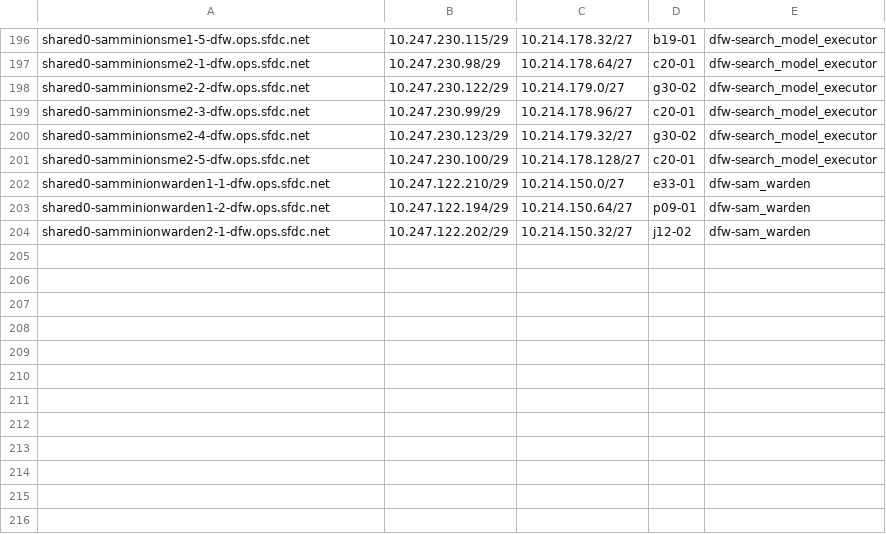
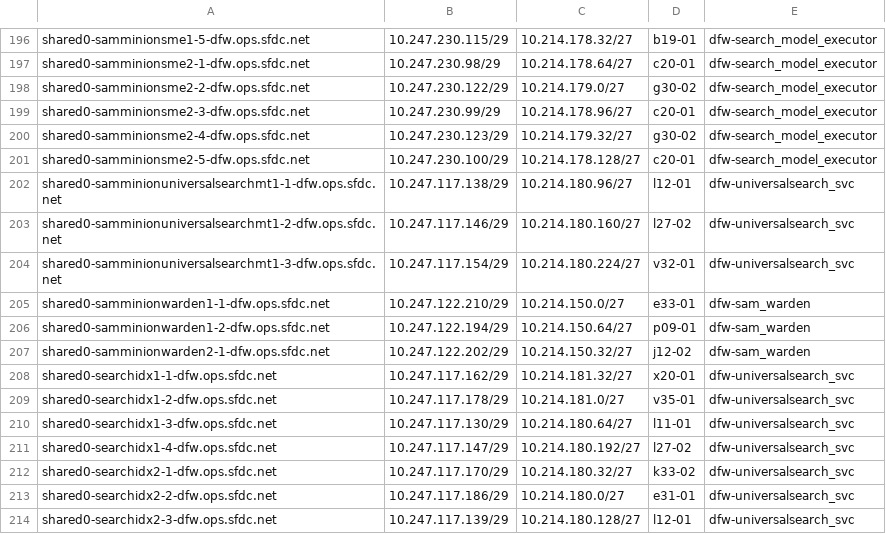
Before and after one commit to kckrithika/kaggle-challenges, a CSV file: sam-internal/sdn/dfw/dfw-sam/sdn-ipam.csv, drawn as a sheet; only a part is shown, gaps mark what is left out; the diff names each change by its address in the sheet, - before the commit and + after, or states it on an @@ line.

Commit message:
SAM - SDN IPAM Update @sam/sdn **Adding new hosts to the SDN IPAM Files**

```diff
--- a/sam-internal/sdn/dfw/dfw-sam/sdn-ipam.csv
+++ b/sam-internal/sdn/dfw/dfw-sam/sdn-ipam.csv
+row 202: shared0-samminionuniversalsearchmt1-1-dfw.ops.sfdc.net | 10.247.117.138/29 | 10.214.180.96/27 | l12-01 | dfw-universalsearch_svc
+row 203: shared0-samminionuniversalsearchmt1-2-dfw.ops.sfdc.net | 10.247.117.146/29 | 10.214.180.160/27 | l27-02 | dfw-universalsearch_svc
+row 204: shared0-samminionuniversalsearchmt1-3-dfw.ops.sfdc.net | 10.247.117.154/29 | 10.214.180.224/27 | v32-01 | dfw-universalsearch_svc
+row 208: shared0-searchidx1-1-dfw.ops.sfdc.net | 10.247.117.162/29 | 10.214.181.32/27 | x20-01 | dfw-universalsearch_svc
+row 209: shared0-searchidx1-2-dfw.ops.sfdc.net | 10.247.117.178/29 | 10.214.181.0/27 | v35-01 | dfw-universalsearch_svc
+row 210: shared0-searchidx1-3-dfw.ops.sfdc.net | 10.247.117.130/29 | 10.214.180.64/27 | l11-01 | dfw-universalsearch_svc
+row 211: shared0-searchidx1-4-dfw.ops.sfdc.net | 10.247.117.147/29 | 10.214.180.192/27 | l27-02 | dfw-universalsearch_svc
+row 212: shared0-searchidx2-1-dfw.ops.sfdc.net | 10.247.117.170/29 | 10.214.180.32/27 | k33-02 | dfw-universalsearch_svc
+row 213: shared0-searchidx2-2-dfw.ops.sfdc.net | 10.247.117.186/29 | 10.214.180.0/27 | e31-01 | dfw-universalsearch_svc
+row 214: shared0-searchidx2-3-dfw.ops.sfdc.net | 10.247.117.139/29 | 10.214.180.128/27 | l12-01 | dfw-universalsearch_svc
```
Also changed, not shown: sam-internal/sdn/iad/iad-sam/sdn-ipam.csv, sam-internal/sdn/prd/prd-data-flowsnake_test/sdn-ipam.csv, 8 other files.
